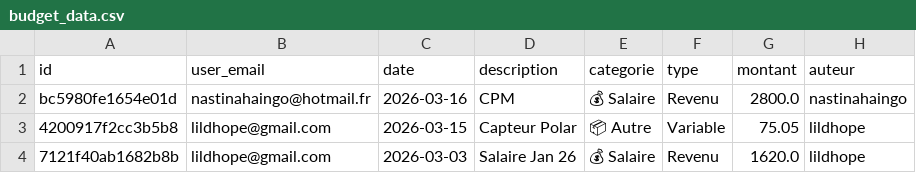
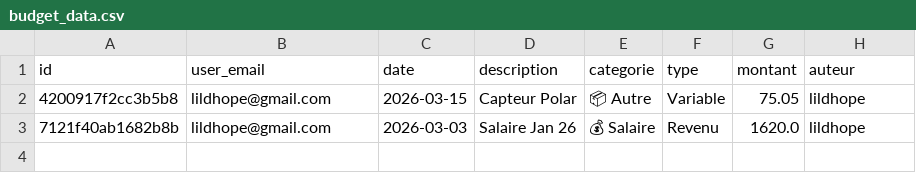
Before and after one commit to nastinahaingo/BudgetApp, a CSV file: budget_data.csv, drawn as a sheet.

Commit message:
update budget_data

```diff
--- a/budget_data.csv
+++ b/budget_data.csv
@@ -1,3 +1,2 @@
 id,user_email,date,description,categorie,type,montant,auteur
-bc5980fe1654e01d,nastinahaingo@hotmail.fr,2026-03-16,CPM,💰 Salaire,Revenu,2800.0,nastinahaingo
 4200917f2cc3b5b8,lildhope@gmail.com,2026-03-15,Capteur Polar,📦 Autre,Variable,75.05,lildhope
```
